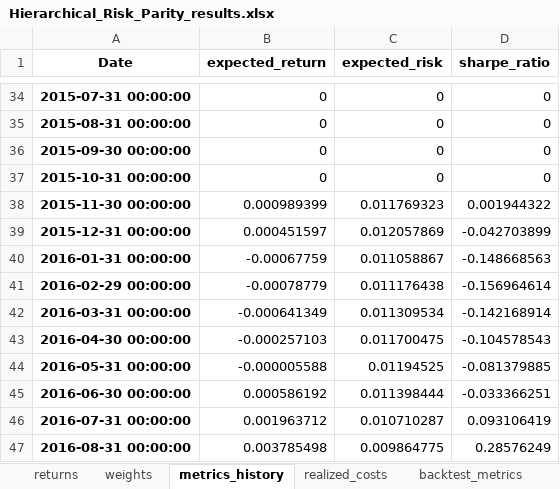
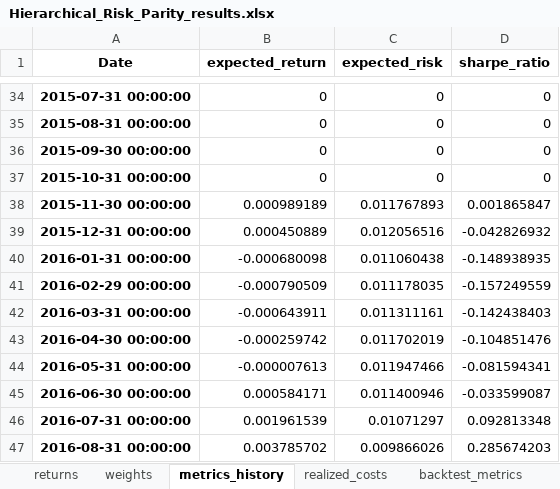
Before and after one commit to Codes-Dennis-Jung/Portfolio_Optimization, an Excel workbook: Output_Backtest/Hierarchical_Risk_Parity_results.xlsx, sheet metrics_history, drawn as a sheet; only a part is shown, gaps mark what is left out; values as stored, in another font and other column widths than the file's, no borders; the diff covers the shown part only; the diff names each change by its address in the sheet, - before the commit and + after, or states it on an @@ line.

```diff
--- a/Output_Backtest/Hierarchical_Risk_Parity_results.xlsx (sheet metrics_history)
+++ b/Output_Backtest/Hierarchical_Risk_Parity_results.xlsx (sheet metrics_history)
-B38 (expected_return): 0.000989399
+B38 (expected_return): 0.000989189
-C38 (expected_risk): 0.011769323
+C38 (expected_risk): 0.011767893
-D38 (sharpe_ratio): 0.001944322
+D38 (sharpe_ratio): 0.001865847
-B39 (expected_return): 0.000451597
+B39 (expected_return): 0.000450889
-C39 (expected_risk): 0.012057869
+C39 (expected_risk): 0.012056516
-D39 (sharpe_ratio): -0.042703899
+D39 (sharpe_ratio): -0.042826932
-B40 (expected_return): -0.00067759
+B40 (expected_return): -0.000680098
-C40 (expected_risk): 0.011058867
+C40 (expected_risk): 0.011060438
-D40 (sharpe_ratio): -0.148668563
+D40 (sharpe_ratio): -0.148938935
-B41 (expected_return): -0.00078779
+B41 (expected_return): -0.000790509
-C41 (expected_risk): 0.011176438
+C41 (expected_risk): 0.011178035
-D41 (sharpe_ratio): -0.156964614
+D41 (sharpe_ratio): -0.157249559
-B42 (expected_return): -0.000641349
+B42 (expected_return): -0.000643911
-C42 (expected_risk): 0.011309534
+C42 (expected_risk): 0.011311161
-D42 (sharpe_ratio): -0.142168914
+D42 (sharpe_ratio): -0.142438403
-B43 (expected_return): -0.000257103
+B43 (expected_return): -0.000259742
-C43 (expected_risk): 0.011700475
+C43 (expected_risk): 0.011702019
-D43 (sharpe_ratio): -0.104578543
+D43 (sharpe_ratio): -0.104851476
-B44 (expected_return): -0.000005588
+B44 (expected_return): -0.000007613
-C44 (expected_risk): 0.01194525
+C44 (expected_risk): 0.011947466
-D44 (sharpe_ratio): -0.081379885
+D44 (sharpe_ratio): -0.081594341
-B45 (expected_return): 0.000586192
+B45 (expected_return): 0.000584171
-C45 (expected_risk): 0.011398444
+C45 (expected_risk): 0.011400946
-D45 (sharpe_ratio): -0.033366251
+D45 (sharpe_ratio): -0.033599087
-B46 (expected_return): 0.001963712
+B46 (expected_return): 0.001961539
-C46 (expected_risk): 0.010710287
+C46 (expected_risk): 0.01071297
-D46 (sharpe_ratio): 0.093106419
+D46 (sharpe_ratio): 0.092813348
-B47 (expected_return): 0.003785498
+B47 (expected_return): 0.003785702
-C47 (expected_risk): 0.009864775
+C47 (expected_risk): 0.009866026
-D47 (sharpe_ratio): 0.28576249
+D47 (sharpe_ratio): 0.285674203
```
Also changed, not shown: 297 edited cells elsewhere in this sheet, sheet weights, sheet returns, sheet realized_costs, sheet backtest_metrics, Output_Backtest/Maximum_Diversification_results.xlsx, Output_Backtest/Maximum_Sharpe_results.xlsx, 35 other files.
